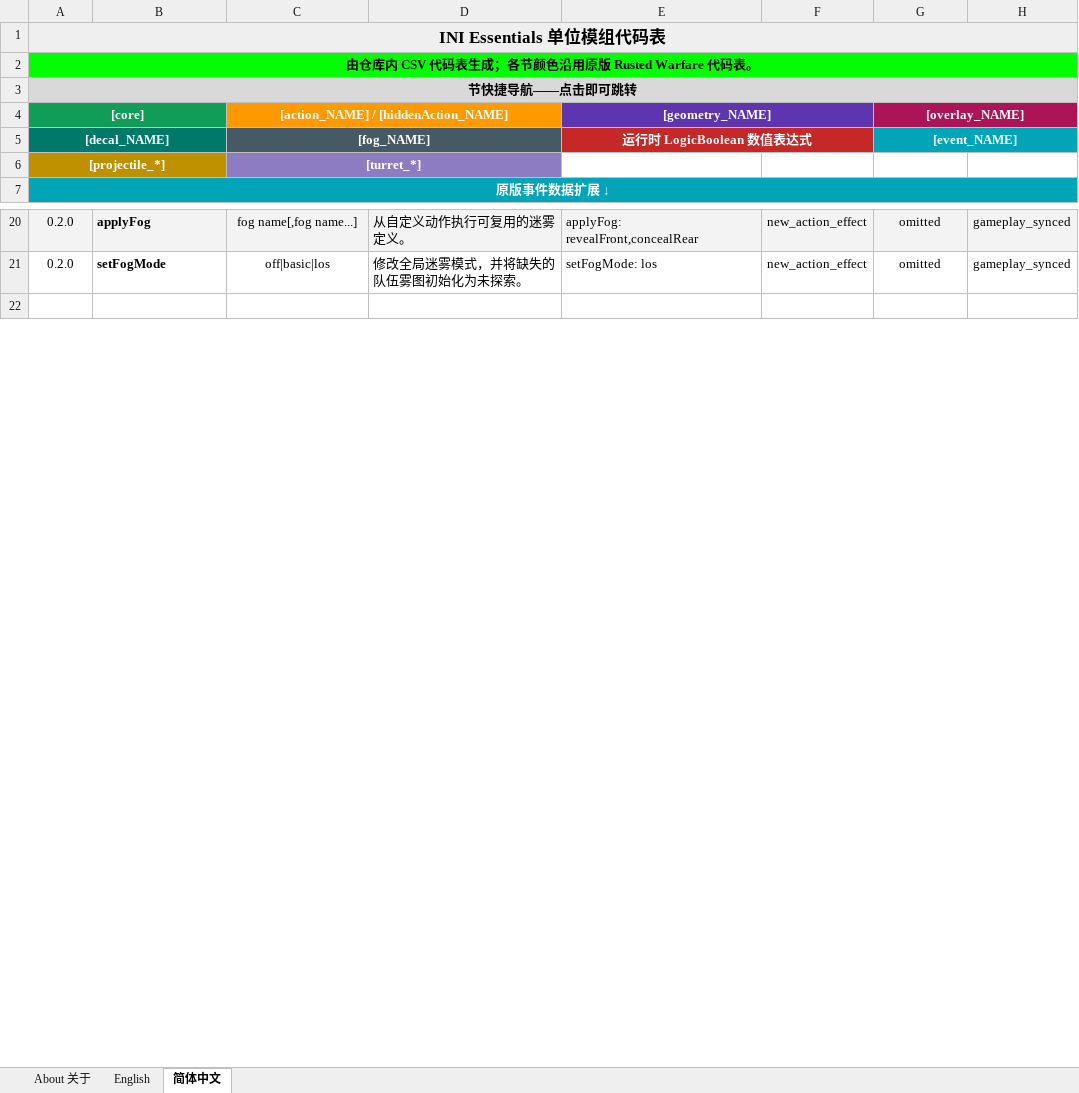
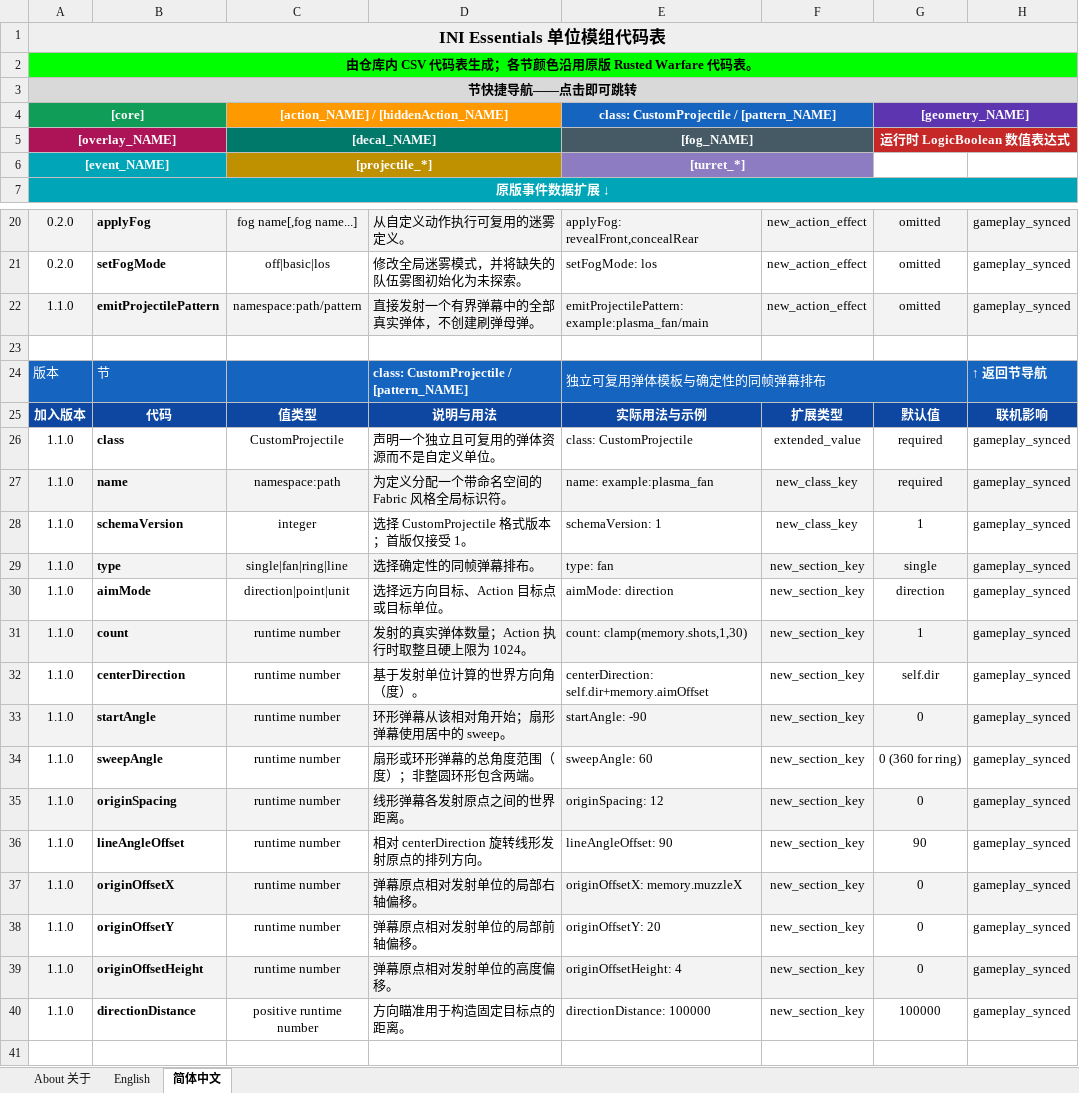
Before and after one commit to DXENDBucket/Rusted-Fabric-Loader, an Excel workbook: official-mods/ini-essentials/docs/INI Essentials Unit Modding Reference.xlsx, sheet 简体中文, drawn as a sheet; only a part is shown, gaps mark what is left out; values as stored, in another font and other column widths than the file's, no borders; charts and pictures not drawn; removed rows and columns are numbered as before the commit, all else as after; the diff names each change by its address in the sheet, - before the commit and + after, or states it on an @@ line.

Commit message:
Add first CustomProjectile implementation

```diff
--- a/official-mods/ini-essentials/docs/INI Essentials Unit Modding Reference.xlsx (sheet 简体中文)
+++ b/official-mods/ini-essentials/docs/INI Essentials Unit Modding Reference.xlsx (sheet 简体中文)
-E4: [geometry_NAME]
+E4: class: CustomProjectile / [pattern_NAME]
-E4:F4 fill: #5E35B1
+E4:F4 fill: #1565C0
-G4: [overlay_NAME]
+G4: [geometry_NAME]
-G4:H4 fill: #AD1457
+G4:H4 fill: #5E35B1
-row 5: [decal_NAME] |  | [fog_NAME] |  | 运行时 LogicBoolean 数值表达式 |  | [event_NAME]
-row 6: [projectile_*] |  | [turret_*]
+row 5: [overlay_NAME] |  | [decal_NAME] |  | [fog_NAME] |  | 运行时 LogicBoolean 数值表达式
+row 6: [event_NAME] |  | [projectile_*] |  | [turret_*]
+row 22: 1.1.0 | emitProjectilePattern | namespace:path/pattern | 直接发射一个有界弹幕中的全部真实弹体，不创建刷弹母弹。 | emitProjectilePattern: example:plasma_fan/main | new_action_effect | omitted | gameplay_synced
+row 23: (empty)
+row 24: 版本 | 节 |  | class: CustomProjectile / [pattern_NAME] | 独立可复用弹体模板与确定性的同帧弹幕排布 |  |  | ↑ 返回节导航
+row 25: 加入版本 | 代码 | 值类型 | 说明与用法 | 实际用法与示例 | 扩展类型 | 默认值 | 联机影响
+row 26: 1.1.0 | class | CustomProjectile | 声明一个独立且可复用的弹体资源而不是自定义单位。 | class: CustomProjectile | extended_value | required | gameplay_synced
+row 27: 1.1.0 | name | namespace:path | 为定义分配一个带命名空间的 Fabric 风格全局标识符。 | name: example:plasma_fan | new_class_key | required | gameplay_synced
+row 28: 1.1.0 | schemaVersion | integer | 选择 CustomProjectile 格式版本；首版仅接受 1。 | schemaVersion: 1 | new_class_key | 1 | gameplay_synced
+row 29: 1.1.0 | type | single|fan|ring|line | 选择确定性的同帧弹幕排布。 | type: fan | new_section_key | single | gameplay_synced
+row 30: 1.1.0 | aimMode | direction|point|unit | 选择远方向目标、Action 目标点或目标单位。 | aimMode: direction | new_section_key | direction | gameplay_synced
+row 31: 1.1.0 | count | runtime number | 发射的真实弹体数量；Action 执行时取整且硬上限为 1024。 | count: clamp(memory.shots,1,30) | new_section_key | 1 | gameplay_synced
+row 32: 1.1.0 | centerDirection | runtime number | 基于发射单位计算的世界方向角（度）。 | centerDirection: self.dir+memory.aimOffset | new_section_key | self.dir | gameplay_synced
+row 33: 1.1.0 | startAngle | runtime number | 环形弹幕从该相对角开始；扇形弹幕使用居中的 sweep。 | startAngle: -90 | new_section_key | 0 | gameplay_synced
+row 34: 1.1.0 | sweepAngle | runtime number | 扇形或环形弹幕的总角度范围（度）；非整圆环形包含两端。 | sweepAngle: 60 | new_section_key | 0 (360 for ring) | gameplay_synced
+row 35: 1.1.0 | originSpacing | runtime number | 线形弹幕各发射原点之间的世界距离。 | originSpacing: 12 | new_section_key | 0 | gameplay_synced
+row 36: 1.1.0 | lineAngleOffset | runtime number | 相对 centerDirection 旋转线形发射原点的排列方向。 | lineAngleOffset: 90 | new_section_key | 90 | gameplay_synced
+row 37: 1.1.0 | originOffsetX | runtime number | 弹幕原点相对发射单位的局部右轴偏移。 | originOffsetX: memory.muzzleX | new_section_key | 0 | gameplay_synced
+row 38: 1.1.0 | originOffsetY | runtime number | 弹幕原点相对发射单位的局部前轴偏移。 | originOffsetY: 20 | new_section_key | 0 | gameplay_synced
+row 39: 1.1.0 | originOffsetHeight | runtime number | 弹幕原点相对发射单位的高度偏移。 | originOffsetHeight: 4 | new_section_key | 0 | gameplay_synced
+row 40: 1.1.0 | directionDistance | positive runtime number | 方向瞄准用于构造固定目标点的距离。 | directionDistance: 100000 | new_section_key | 100000 | gameplay_synced
```
Also changed, not shown: sheet English, charts or pictures, 25 other files.
